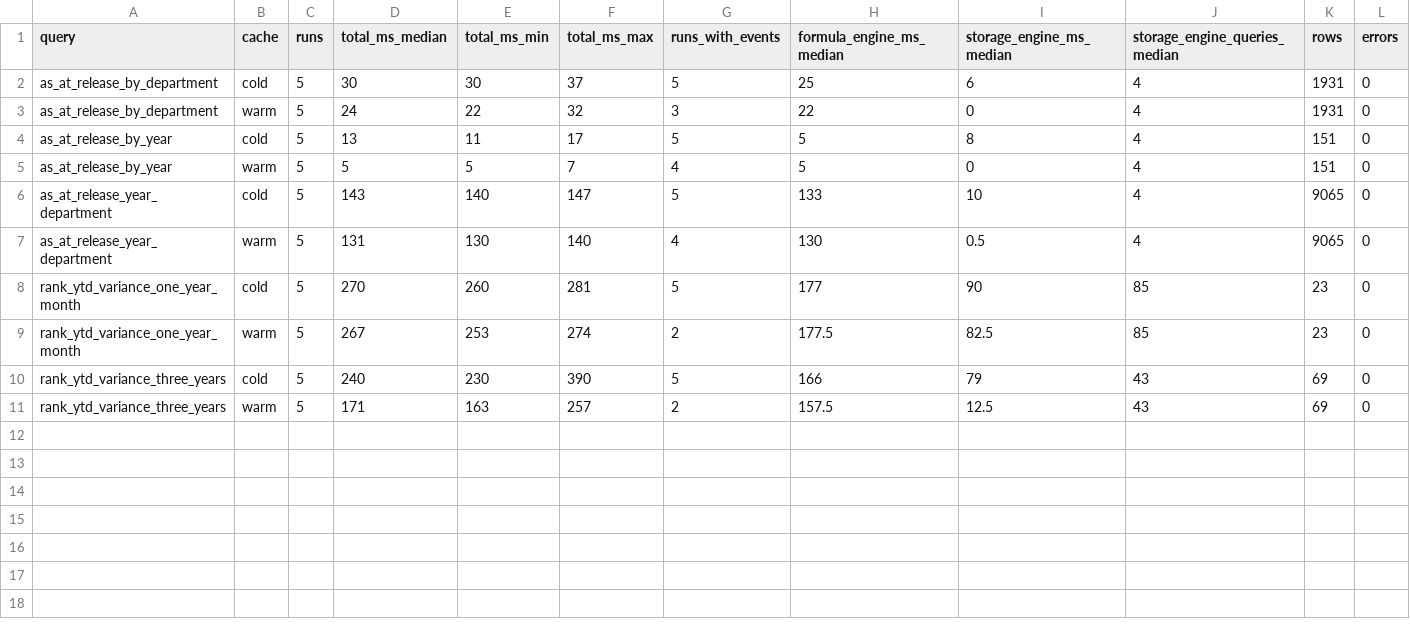
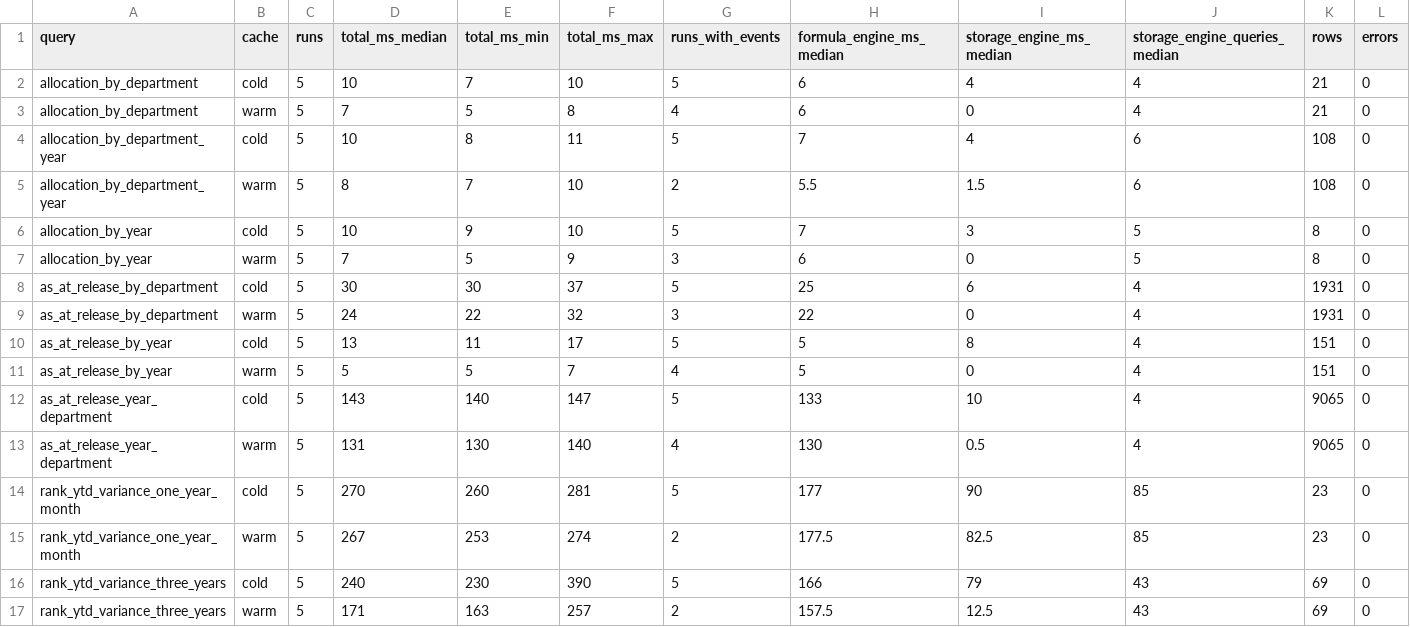
Before and after one commit to Shivansh9307/uk-group-finance-reporting, a CSV file: evidence/perf/second_pass/naive/summary.csv, drawn as a sheet.

```diff
--- a/evidence/perf/second_pass/naive/summary.csv
+++ b/evidence/perf/second_pass/naive/summary.csv
@@ -1,2 +1,8 @@
 query,cache,runs,total_ms_median,total_ms_min,total_ms_max,runs_with_events,formula_engine_ms_median,storage_engine_ms_median,storage_engine_queries_median,rows,errors
+allocation_by_department,cold,5,10,7,10,5,6,4,4,21,0
+allocation_by_department,warm,5,7,5,8,4,6,0,4,21,0
+allocation_by_department_year,cold,5,10,8,11,5,7,4,6,108,0
+allocation_by_department_year,warm,5,8,7,10,2,5.5,1.5,6,108,0
+allocation_by_year,cold,5,10,9,10,5,7,3,5,8,0
+allocation_by_year,warm,5,7,5,9,3,6,0,5,8,0
 as_at_release_by_department,cold,5,30,30,37,5,25,6,4,1931,0
```
Also changed, not shown: evidence/perf/naive/summary.csv, evidence/perf/rewrite/summary.csv, 47 other files.
